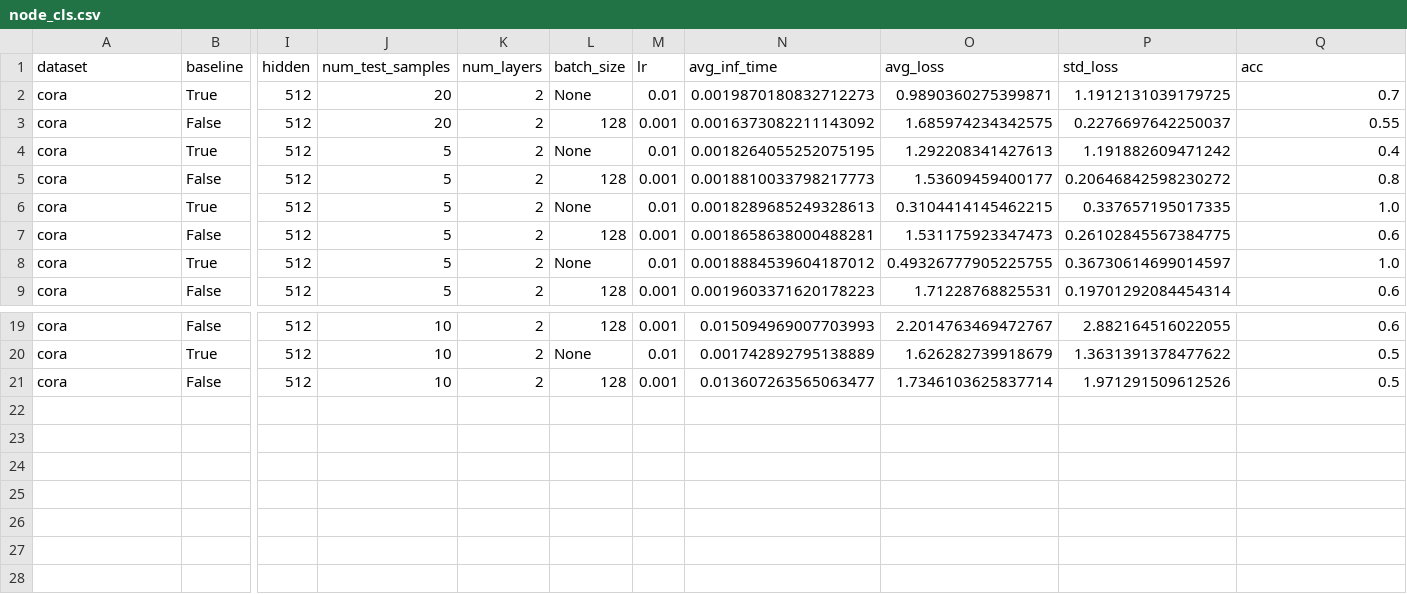
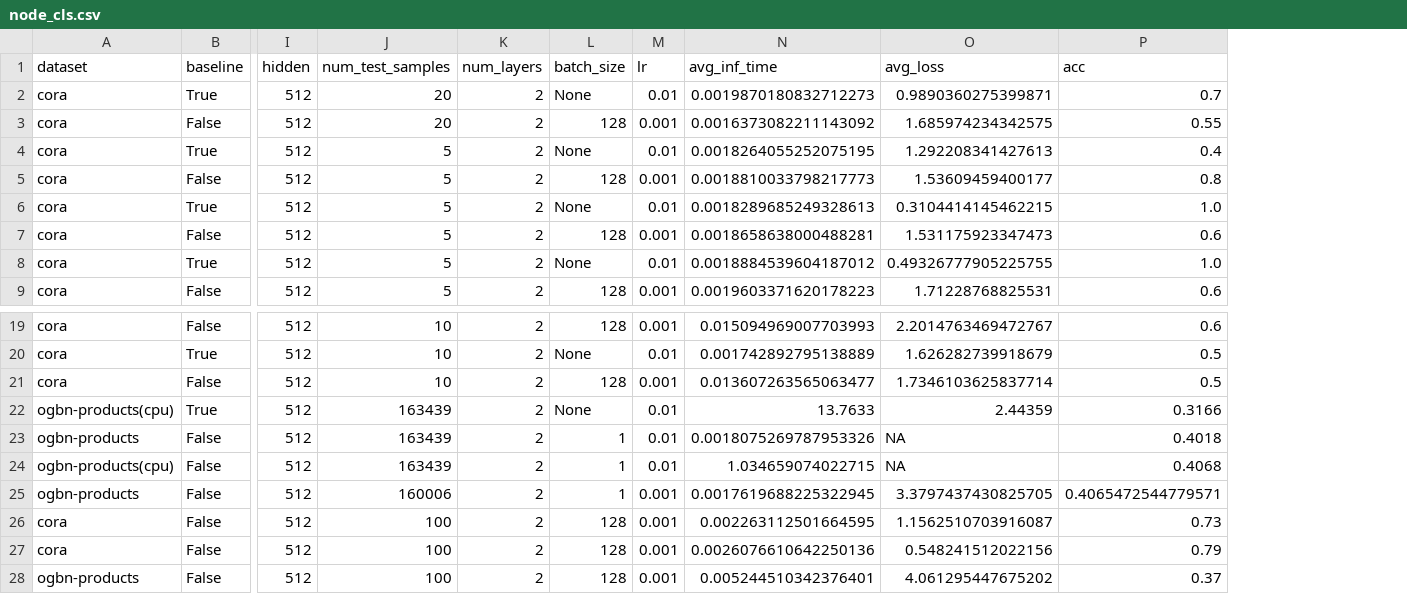
Before and after one commit to Roy-Shubhajit/FIT-GNN, a CSV file: inference_results/node_cls.csv, drawn as a sheet; only a part is shown, gaps mark what is left out; removed rows and columns are numbered as before the commit, all else as after; rows hold the shown columns only; the diff names each change by its address in the sheet, - before the commit and + after, or states it on an @@ line.

```diff
--- a/inference_results/node_cls.csv
+++ b/inference_results/node_cls.csv
-column P (std_loss), rows 2-9: 1.1912131039179725 | 0.2276697642250037 | 1.191882609471242 | 0.20646842598230272 | 0.337657195017335 | 0.26102845567384775 | 0.36730614699014597 | 0.19701292084454314; rows 19-21: 2.882164516022055 | 1.3631391378477622 | 1.971291509612526
+row 22: ogbn-products(cpu) | True | 512 | 163439 | 2 | None | 0.01 | 13.7633 | 2.44359 | 0.3166
+row 23: ogbn-products | False | 512 | 163439 | 2 | 1 | 0.01 | 0.0018075269787953326 | NA | 0.4018
+row 24: ogbn-products(cpu) | False | 512 | 163439 | 2 | 1 | 0.01 | 1.034659074022715 | NA | 0.4068
+row 25: ogbn-products | False | 512 | 160006 | 2 | 1 | 0.001 | 0.0017619688225322945 | 3.3797437430825705 | 0.4065472544779571
+row 26: cora | False | 512 | 100 | 2 | 128 | 0.001 | 0.002263112501664595 | 1.1562510703916087 | 0.73
+row 27: cora | False | 512 | 100 | 2 | 128 | 0.001 | 0.0026076610642250136 | 0.548241512022156 | 0.79
+row 28: ogbn-products | False | 512 | 100 | 2 | 128 | 0.001 | 0.005244510342376401 | 4.061295447675202 | 0.37
```
Also changed, not shown: inference_results/graph_cls.csv, inference_results/graph_reg.csv, 11 other files.
